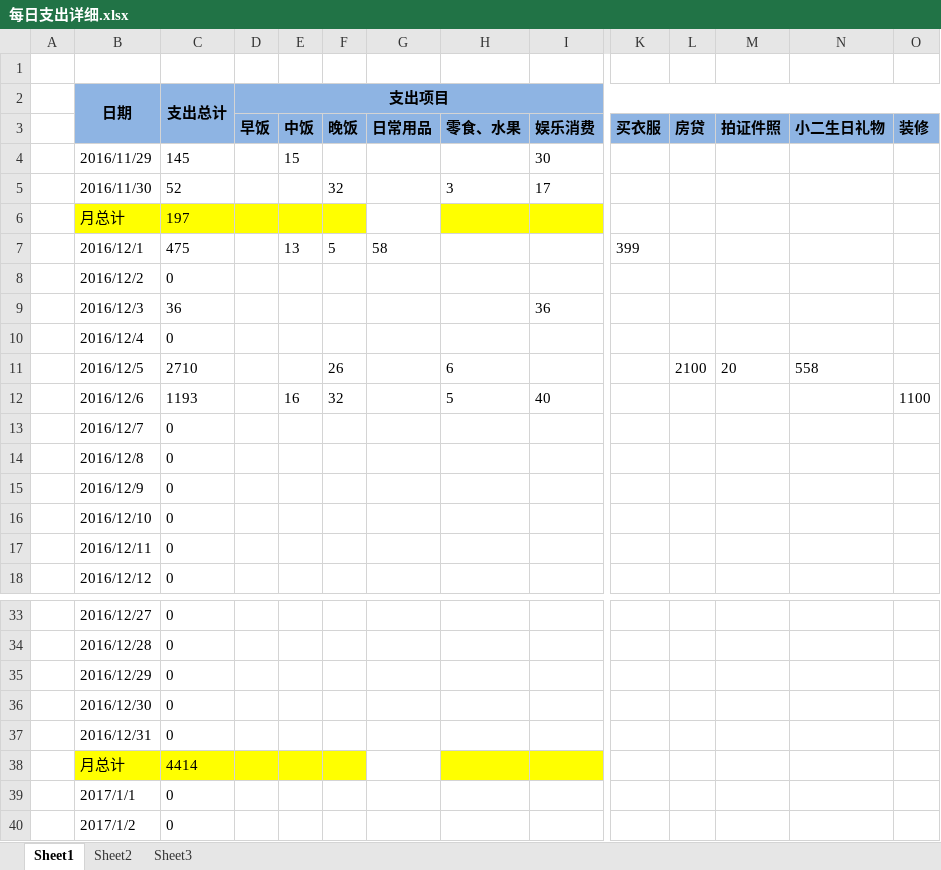
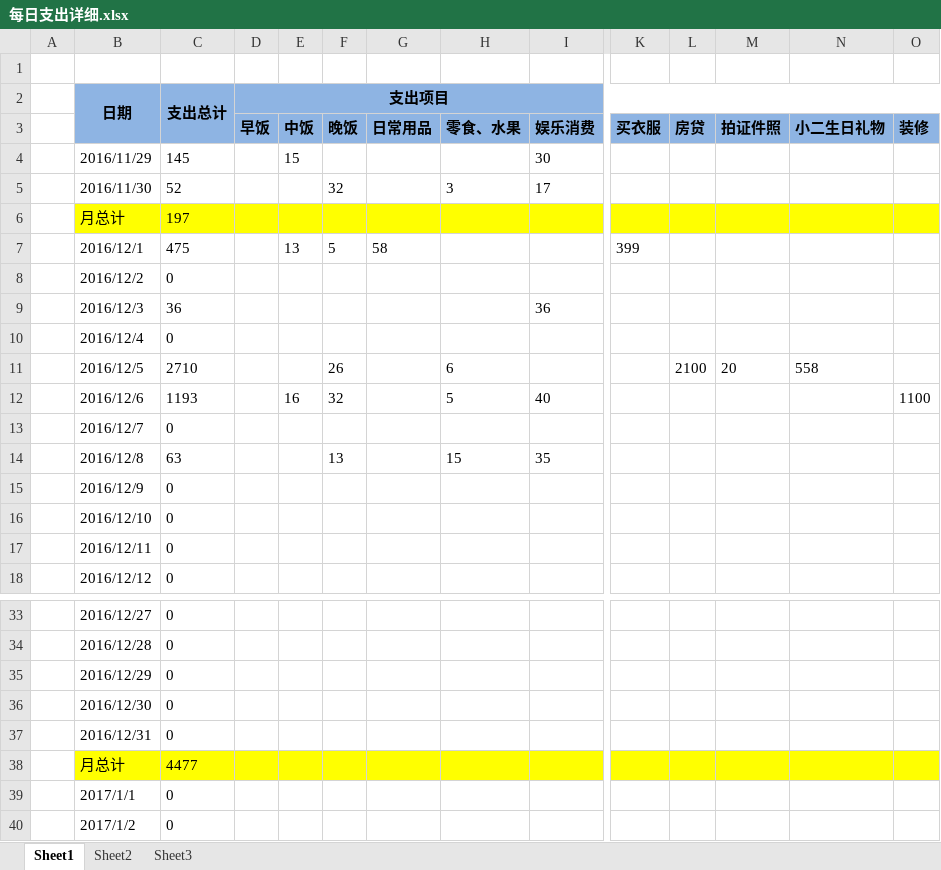
Before and after one commit to cga2351/docs, an Excel workbook: 每日支出详细.xlsx, sheet Sheet1, drawn as a sheet; only a part is shown, gaps mark what is left out; values as stored, in another font and other column widths than the file's, no borders; conditional formats not drawn; the diff names each change by its address in the sheet, - before the commit and + after, or states it on an @@ line.

Commit message:
update 12.08

```diff
--- a/每日支出详细.xlsx (sheet Sheet1)
+++ b/每日支出详细.xlsx (sheet Sheet1)
-G6 fill: none
+G6 fill: #FFFF00
-K6:O6 fill: none
+K6:O6 fill: #FFFF00
-C14 (支出总计): 0
+C14 (支出总计): 63
-F14: (empty)
+F14: 13
-H14: (empty)
+H14: 15
-I14: (empty)
+I14: 35
-C38 (支出总计): 4414
+C38 (支出总计): 4477
-G38 fill: none
+G38 fill: #FFFF00
-K38:O38 fill: none
+K38:O38 fill: #FFFF00
```
